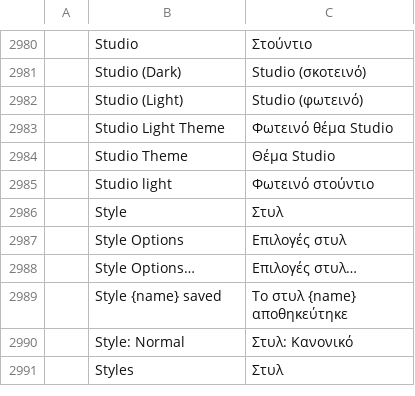
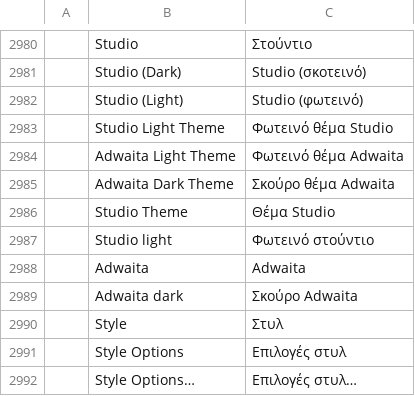
Before and after one commit to jorgerjimenez/United-Editer, a TSV file: photocraft/crates/ui-egui/src/i18n/el.tsv, drawn as a sheet; only a part is shown, gaps mark what is left out; the shorter side is filled out with more unchanged rows; the diff names each change by its address in the sheet, - before the commit and + after, or states it on an @@ line.

```diff
--- a/photocraft/crates/ui-egui/src/i18n/el.tsv
+++ b/photocraft/crates/ui-egui/src/i18n/el.tsv
+row 2984:  | Adwaita Light Theme | Φωτεινό θέμα Adwaita
+row 2985:  | Adwaita Dark Theme | Σκούρο θέμα Adwaita
+row 2988:  | Adwaita | Adwaita
+row 2989:  | Adwaita dark | Σκούρο Adwaita
```
Also changed, not shown: photocraft/crates/ui-egui/src/i18n/cs.tsv, photocraft/crates/ui-egui/src/i18n/ja.tsv, 20 other files.
